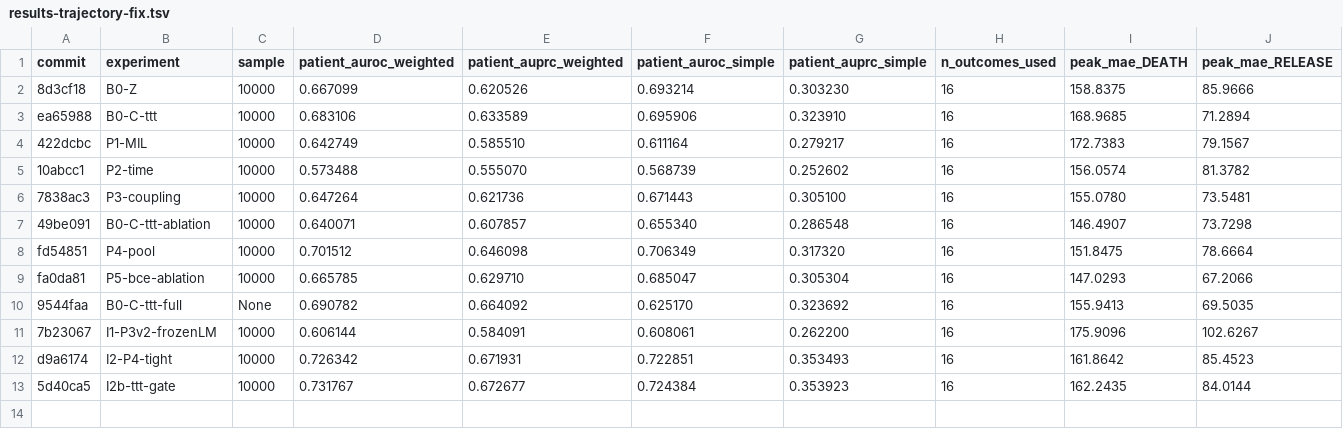
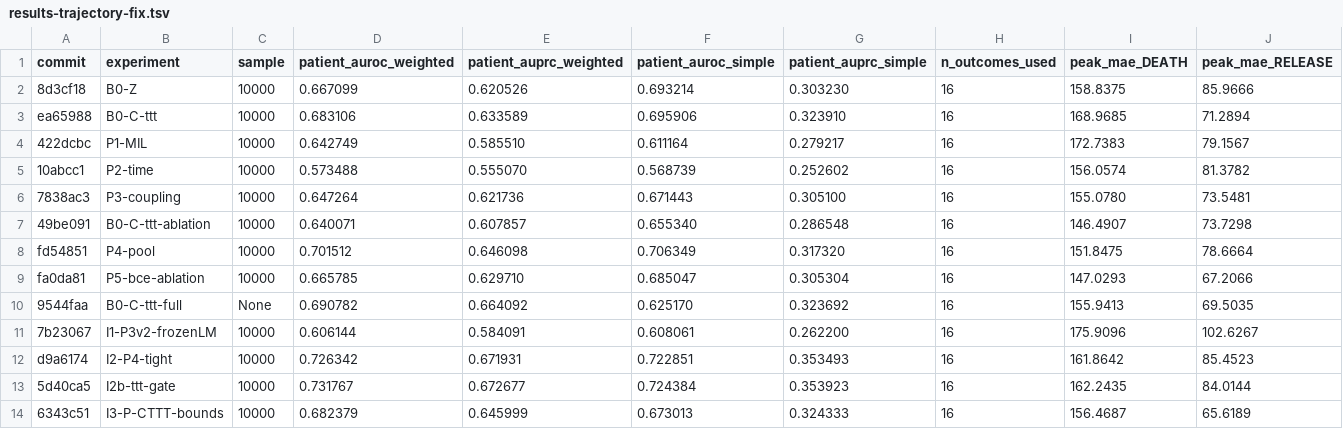
Before and after one commit to shaharoded/INTERVenE-Ar, a TSV file: results/results-trajectory-fix.tsv, drawn as a sheet; only a part is shown; rows hold the shown columns only; the diff names each change by its address in the sheet, - before the commit and + after, or states it on an @@ line.

```diff
--- a/results/results-trajectory-fix.tsv
+++ b/results/results-trajectory-fix.tsv
+row 14: 6343c51 | I3-P-CTTT-bounds | 10000 | 0.682379 | 0.645999 | 0.673013 | 0.324333 | 16 | 156.4687 | 65.6189
```
Also changed, not shown: 1 other file.
